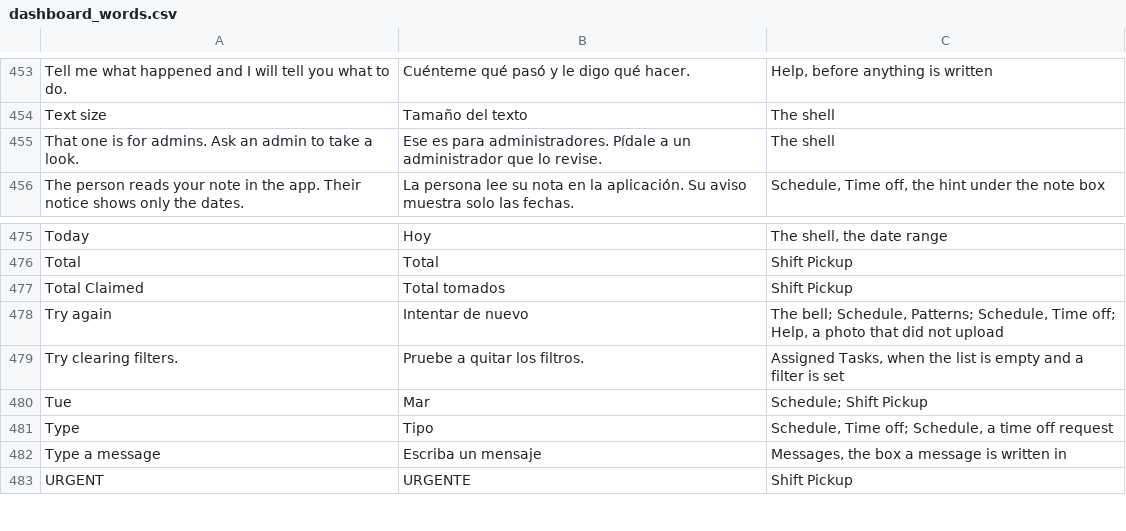
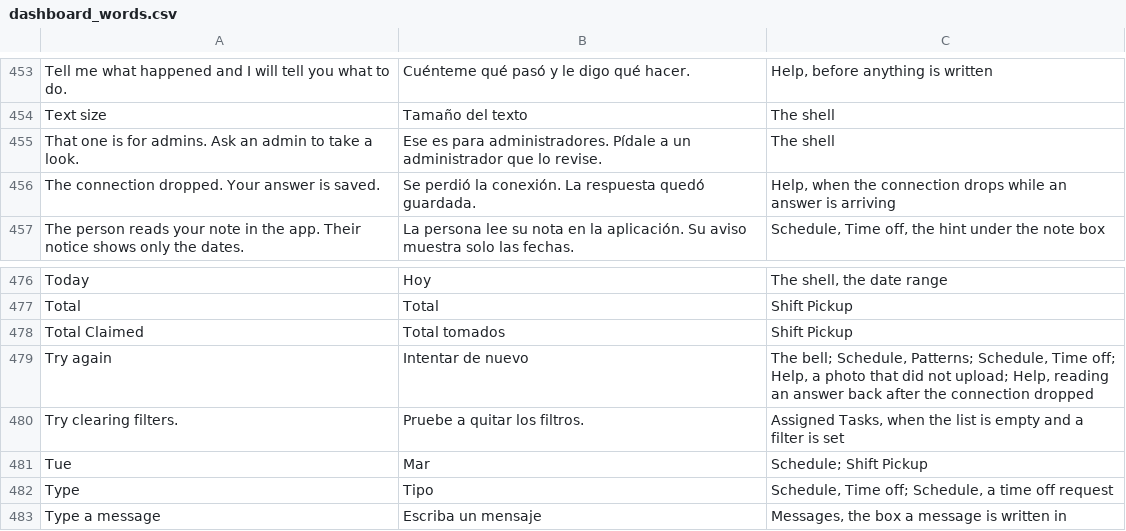
Before and after one commit to isouadda/ocsa-admin-dashboard, a CSV file: translation/dashboard_words.csv, drawn as a sheet; only a part is shown, gaps mark what is left out; the shorter side is filled out with more unchanged rows.

```diff
--- a/translation/dashboard_words.csv
+++ b/translation/dashboard_words.csv
@@ -455,2 +455,3 @@ Text size,Tamaño del texto,The shell
 That one is for admins. Ask an admin to take a look.,Ese es para administradores. Pídale a un administrador que lo revise.,The shell
+The connection dropped. Your answer is saved.,Se perdió la conexión. La respuesta quedó guardada.,"Help, when the connection drops while an answer is arriving"
 The person reads your note in the app. Their notice shows only the dates.,La persona lee su nota en la aplicación. Su aviso muestra solo las fechas.,"Schedule, Time off, the hint under the note box"
@@ -477,3 +478,3 @@ Total,Total,Shift Pickup
 Total Claimed,Total tomados,Shift Pickup
-Try again,Intentar de nuevo,"The bell; Schedule, Patterns; Schedule, Time off; Help, a photo that did not upload"
+Try again,Intentar de nuevo,"The bell; Schedule, Patterns; Schedule, Time off; Help, a photo that did not upload; Help, reading an answer back after the connection dropped"
 Try clearing filters.,Pruebe a quitar los filtros.,"Assigned Tasks, when the list is empty and a filter is set"
```
Also changed, not shown: 1 other file.
